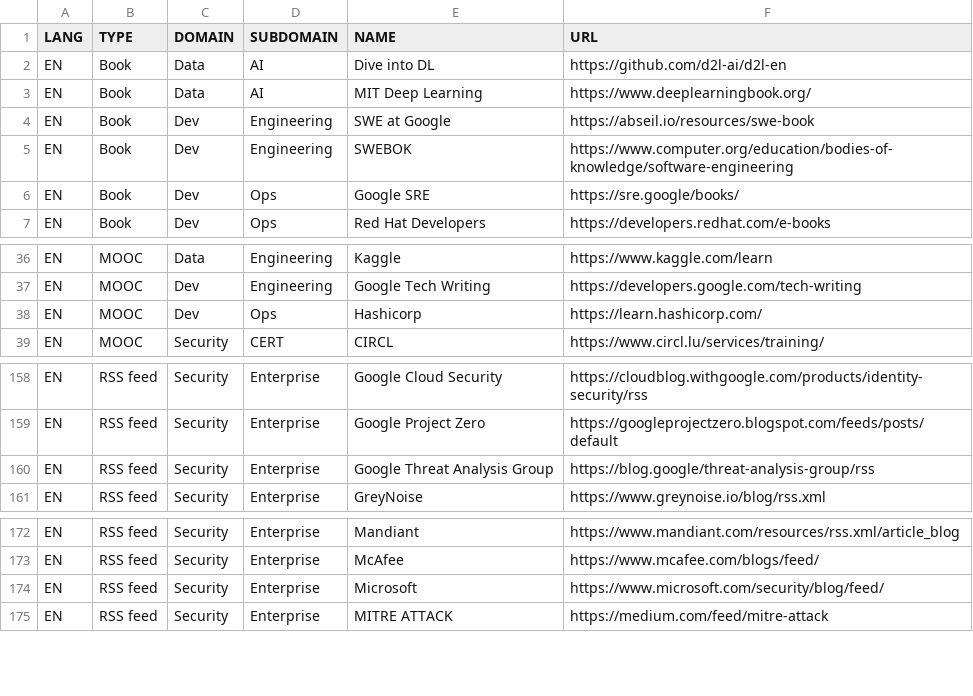
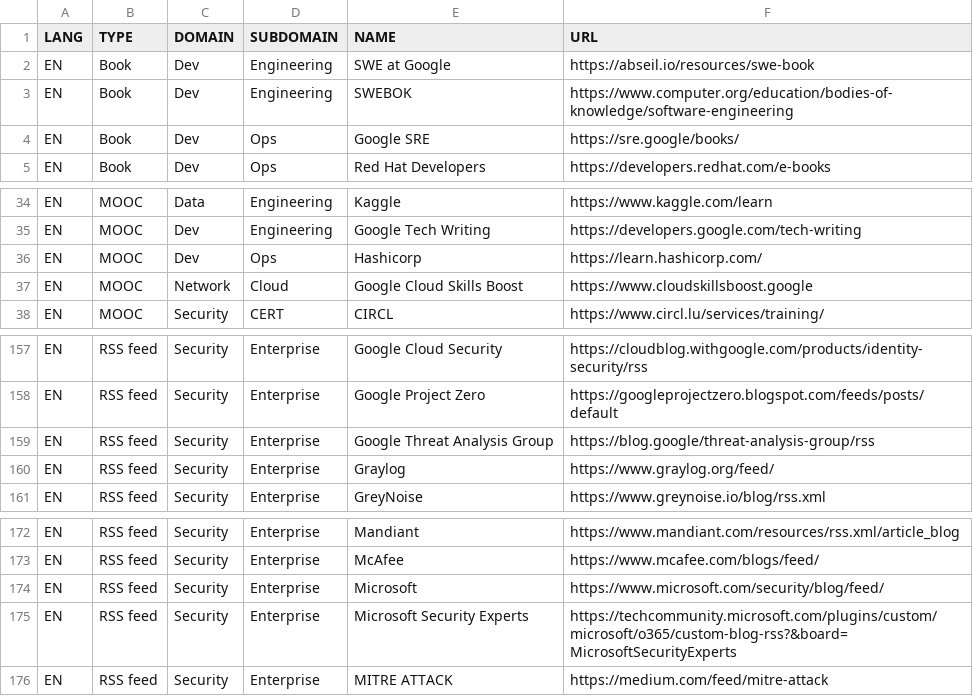
Before and after one commit to pierrafleur/bibliopen-source, a CSV file: bibliopen-source.csv, drawn as a sheet; only a part is shown, gaps mark what is left out.

Commit message:
Update bibliopen-source.csv

```diff
--- a/bibliopen-source.csv
+++ b/bibliopen-source.csv
@@ -1,4 +1,2 @@
 LANG;TYPE;DOMAIN;SUBDOMAIN;NAME;URL
-EN;Book;Data;AI;Dive into DL;https://github.com/d2l-ai/d2l-en
-EN;Book;Data;AI;MIT Deep Learning;https://www.deeplearningbook.org/
 EN;Book;Dev;Engineering;SWE at Google;https://abseil.io/resources/swe-book
@@ -38,2 +36,3 @@ EN;MOOC;Dev;Engineering;Google Tech Writing;https://developers.google.com/tech-w
 EN;MOOC;Dev;Ops;Hashicorp;https://learn.hashicorp.com/
+EN;MOOC;Network;Cloud;Google Cloud Skills Boost;https://www.cloudskillsboost.google
 EN;MOOC;Security;CERT;CIRCL;https://www.circl.lu/services/training/
@@ -160,2 +159,3 @@ EN;RSS feed;Security;Enterprise;Google Project Zero;https://googleprojectzero.bl
 EN;RSS feed;Security;Enterprise;Google Threat Analysis Group;https://blog.google/threat-analysis-group/rss
+EN;RSS feed;Security;Enterprise;Graylog;https://www.graylog.org/feed/
 EN;RSS feed;Security;Enterprise;GreyNoise;https://www.greynoise.io/blog/rss.xml
@@ -174,2 +174,3 @@ EN;RSS feed;Security;Enterprise;McAfee;https://www.mcafee.com/blogs/feed/
 EN;RSS feed;Security;Enterprise;Microsoft;https://www.microsoft.com/security/blog/feed/
+EN;RSS feed;Security;Enterprise;Microsoft Security Experts;https://techcommunity.microsoft.com/plugins/custom/microsoft/o365/custom-blog-rss?&board=MicrosoftSecurityExperts
 EN;RSS feed;Security;Enterprise;MITRE ATTACK;https://medium.com/feed/mitre-attack
```
